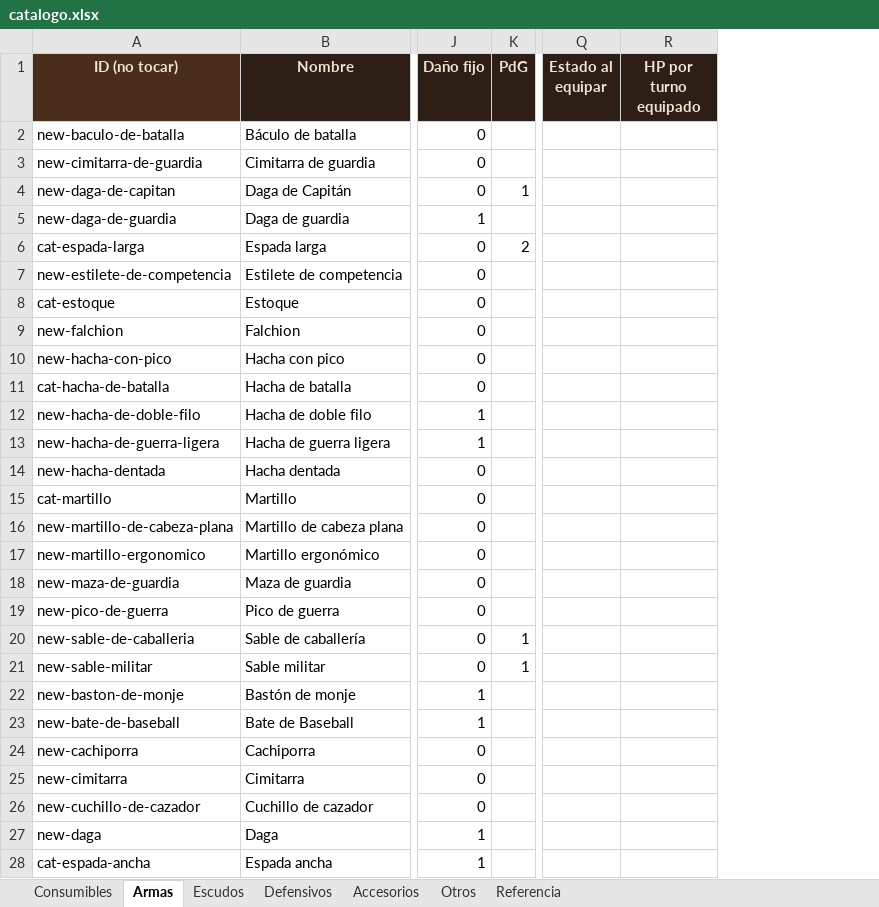
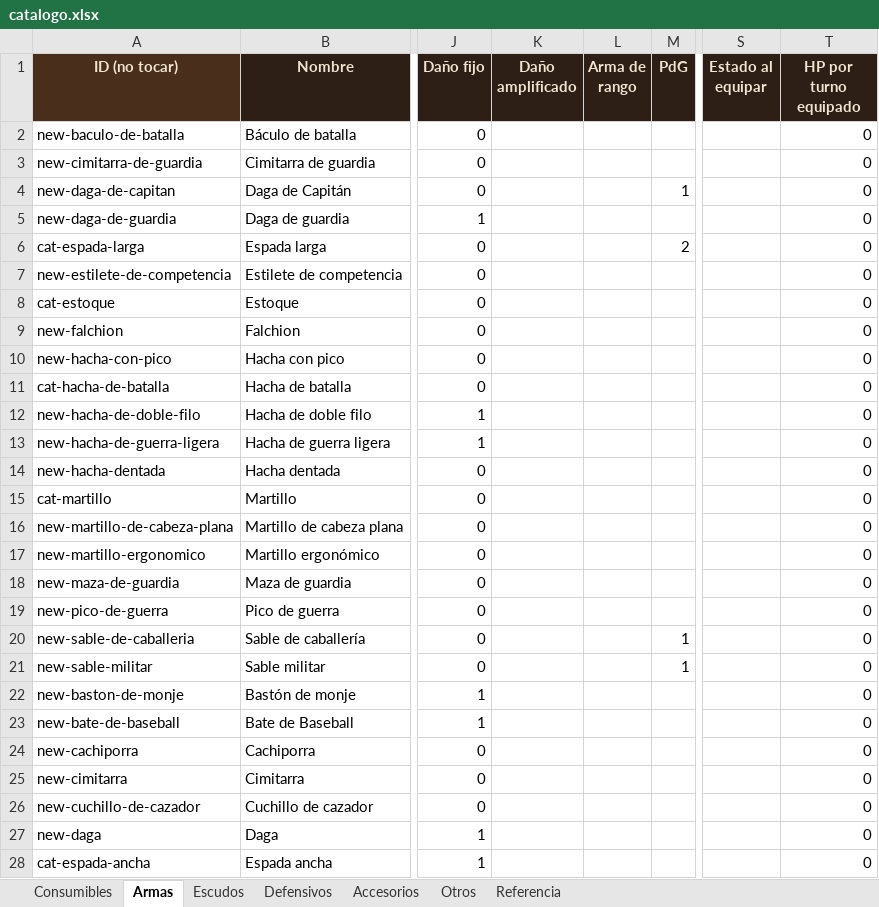
Before and after one commit to elsauloel/rolpintoista, an Excel workbook: assets/catalogo.xlsx, sheet Armas, drawn as a sheet; only a part is shown, gaps mark what is left out; values as stored, in another font and other column widths than the file's, no borders; addresses are those after the commit; the diff covers the shown part only; the diff names each change by its address in the sheet, - before the commit and + after, or states it on an @@ line.

```diff
--- a/assets/catalogo.xlsx (sheet Armas)
+++ b/assets/catalogo.xlsx (sheet Armas)
+column K (Daño amplificado), empty
+column L (Arma de rango), empty
-T2:T28 (HP por turno equipado): (empty)
+T2:T28 (HP por turno equipado): 0
```
Also changed, not shown: 58 edited cells elsewhere in this sheet, sheet Consumibles, sheet Accesorios, sheet Defensivos, sheet Escudos, sheet Otros, sheet Referencia, 1 other file.
